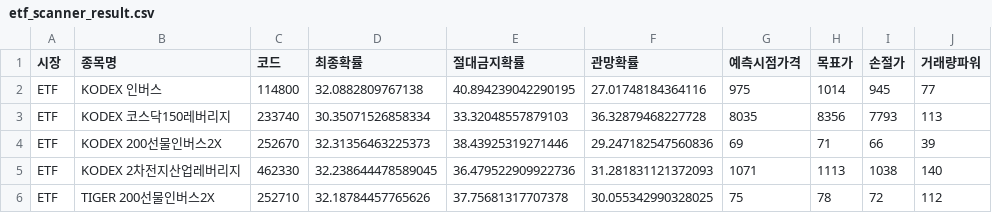
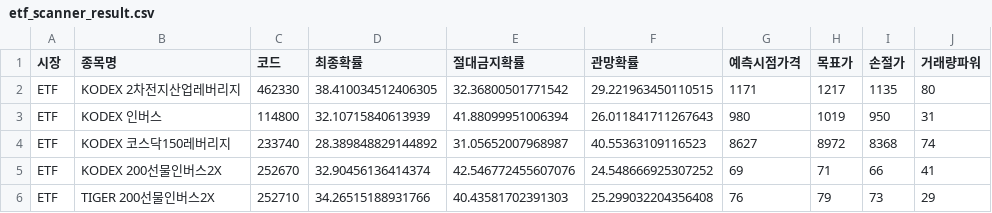
Before and after one commit to bong93/Stock_Advisor_DASHBOARD, a CSV file: etf_scanner_result.csv, drawn as a sheet; only a part is shown; the diff covers the shown part only.

```diff
--- a/etf_scanner_result.csv
+++ b/etf_scanner_result.csv
@@ -1,6 +1,6 @@
 시장,종목명,코드,최종확률,절대금지확률,관망확률,예측시점가격,목표가,손절가,거래량파워
-ETF,KODEX 인버스,114800,32.0882809767138,40.894239042290195,27.01748184364116,975,1014,945,77
-ETF,KODEX 코스닥150레버리지,233740,30.35071526858334,33.32048557879103,36.32879468227728,8035,8356,7793,113
-ETF,KODEX 200선물인버스2X,252670,32.31356463225373,38.43925319271446,29.247182547560836,69,71,66,39
-ETF,KODEX 2차전지산업레버리지,462330,32.238644478589045,36.479522909922736,31.281831121372093,1071,1113,1038,140
-ETF,TIGER 200선물인버스2X,252710,32.18784457765626,37.75681317707378,30.055342990328025,75,78,72,112
+ETF,KODEX 2차전지산업레버리지,462330,38.410034512406305,32.36800501771542,29.221963450110515,1171,1217,1135,80
+ETF,KODEX 인버스,114800,32.10715840613939,41.88099951006394,26.011841711267643,980,1019,950,31
+ETF,KODEX 코스닥150레버리지,233740,28.389848829144892,31.05652007968987,40.55363109116523,8627,8972,8368,74
+ETF,KODEX 200선물인버스2X,252670,32.90456136414374,42.546772455607076,24.548666925307252,69,71,66,41
+ETF,TIGER 200선물인버스2X,252710,34.26515188931766,40.43581702391303,25.299032204356408,76,79,73,29
```
Also changed, not shown: 4 added rows, 4 removed rows and 63 edited cells elsewhere in this file, morning_scan_result.csv.
